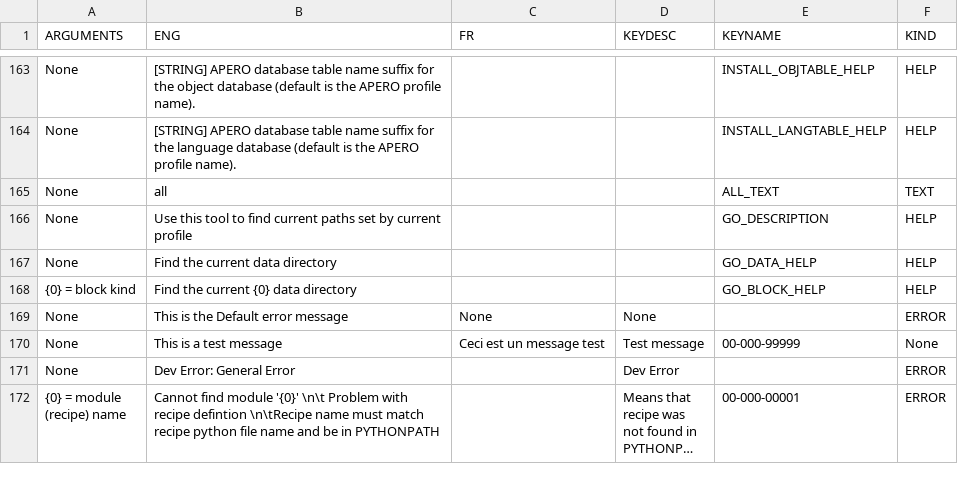
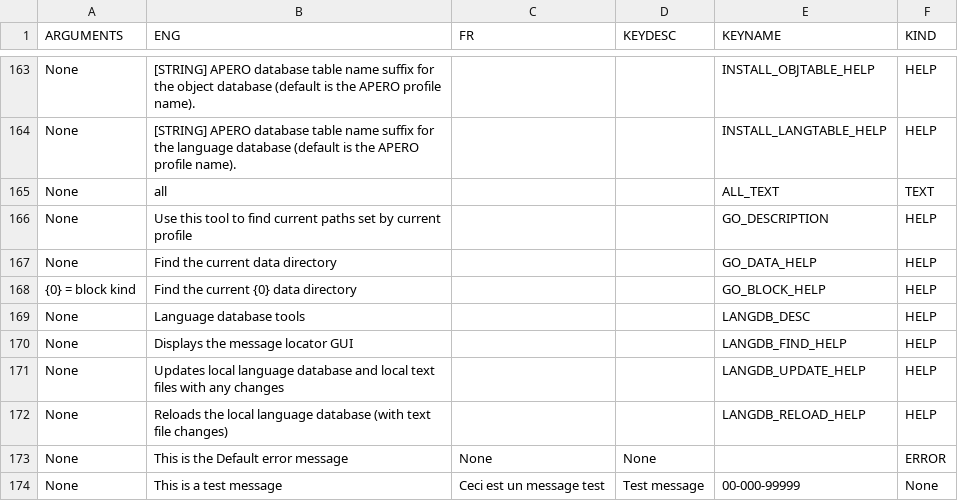
Before and after one commit to njcuk9999/apero-drs, a CSV file: apero/lang/databases/reset.lang.csv, drawn as a sheet; only a part is shown, gaps mark what is left out; the shorter side is filled out with more unchanged rows; long unchanged cells end in …; the diff names each change by its address in the sheet, - before the commit and + after, or states it on an @@ line.

Commit message:
update language database

```diff
--- a/apero/lang/databases/reset.lang.csv
+++ b/apero/lang/databases/reset.lang.csv
+row 169: None | Language database tools |  |  | LANGDB_DESC | HELP
+row 170: None | Displays the message locator GUI |  |  | LANGDB_FIND_HELP | HELP
+row 171: None | Updates local language database and local text files with any changes |  |  | LANGDB_UPDATE_HELP | HELP
+row 172: None | Reloads the local language database (with text file changes) |  |  | LANGDB_RELOAD_HELP | HELP
```
Also changed, not shown: 4 other files.
